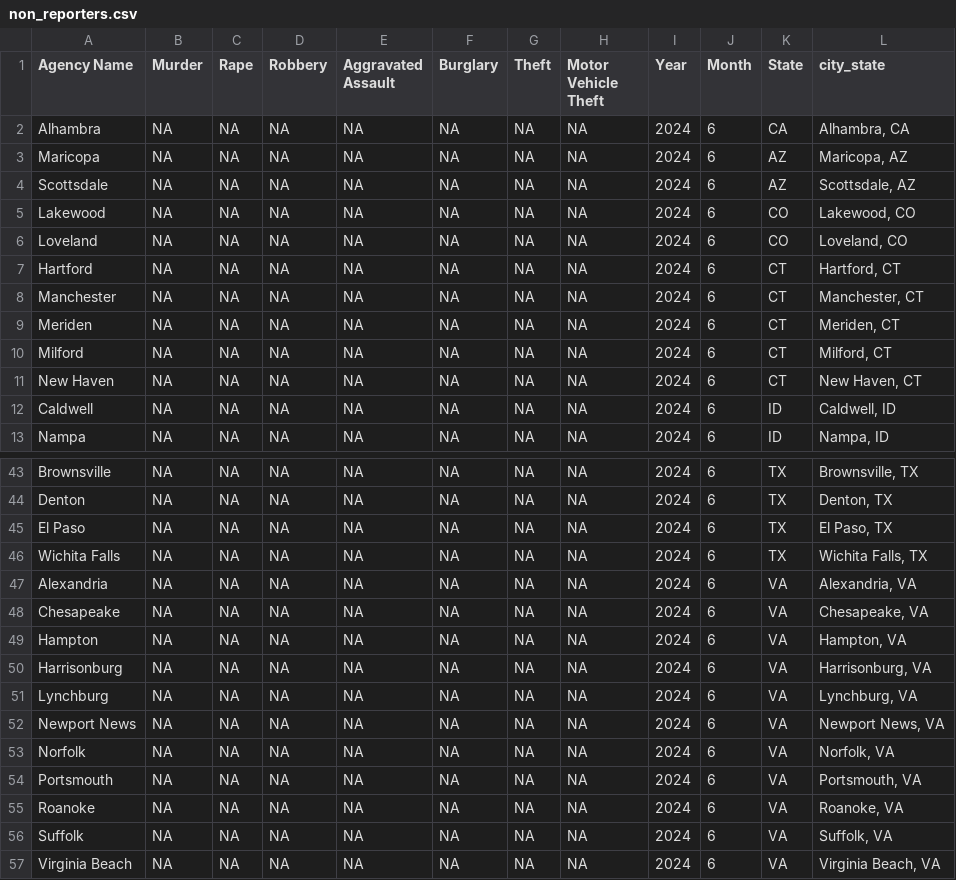
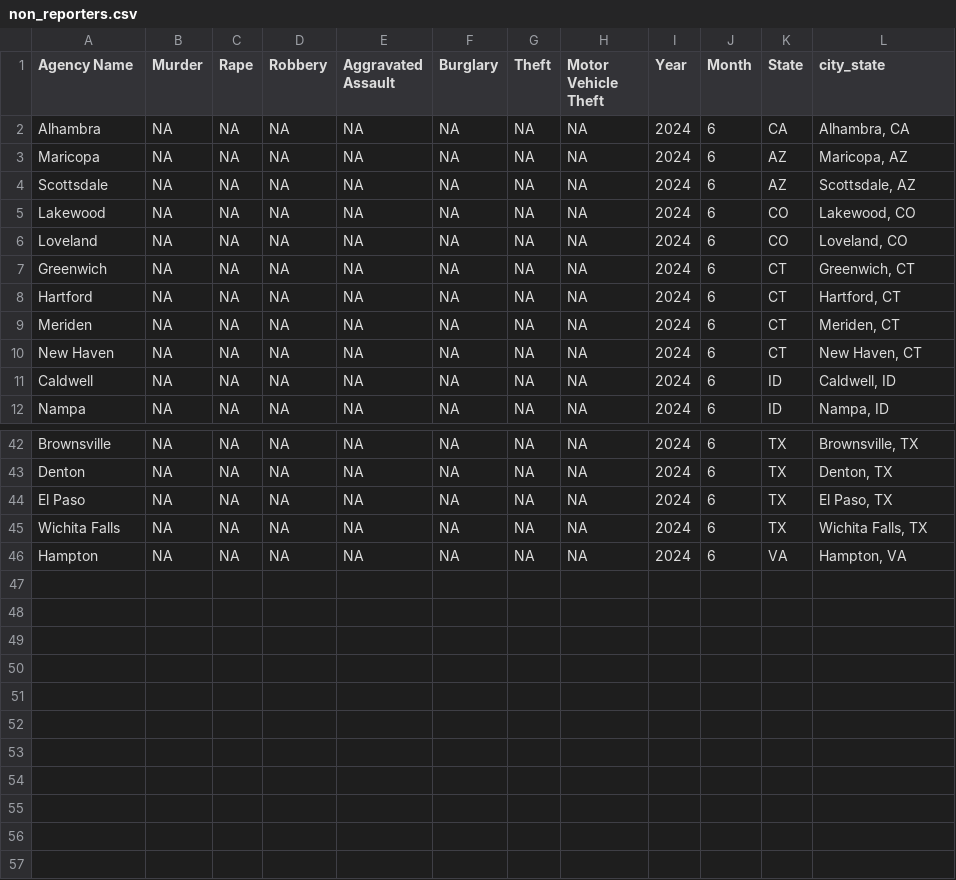
Before and after one commit to AH-Datalytics/rtci, a CSV file: scripts/auditing/non_reporters.csv, drawn as a sheet; only a part is shown, gaps mark what is left out; removed rows and columns are numbered as before the commit, all else as after; the diff names each change by its address in the sheet, - before the commit and + after, or states it on an @@ line.

```diff
--- a/scripts/auditing/non_reporters.csv
+++ b/scripts/auditing/non_reporters.csv
+row 7: Greenwich | NA | NA | NA | NA | NA | NA | NA | 2024 | 6 | CT | Greenwich, CT
-row 8: Manchester | NA | NA | NA | NA | NA | NA | NA | 2024 | 6 | CT | Manchester, CT
-row 10: Milford | NA | NA | NA | NA | NA | NA | NA | 2024 | 6 | CT | Milford, CT
-row 47: Alexandria | NA | NA | NA | NA | NA | NA | NA | 2024 | 6 | VA | Alexandria, VA
-row 48: Chesapeake | NA | NA | NA | NA | NA | NA | NA | 2024 | 6 | VA | Chesapeake, VA
-row 50: Harrisonburg | NA | NA | NA | NA | NA | NA | NA | 2024 | 6 | VA | Harrisonburg, VA
-row 51: Lynchburg | NA | NA | NA | NA | NA | NA | NA | 2024 | 6 | VA | Lynchburg, VA
-row 52: Newport News | NA | NA | NA | NA | NA | NA | NA | 2024 | 6 | VA | Newport News, VA
-row 53: Norfolk | NA | NA | NA | NA | NA | NA | NA | 2024 | 6 | VA | Norfolk, VA
-row 54: Portsmouth | NA | NA | NA | NA | NA | NA | NA | 2024 | 6 | VA | Portsmouth, VA
-row 55: Roanoke | NA | NA | NA | NA | NA | NA | NA | 2024 | 6 | VA | Roanoke, VA
-row 56: Suffolk | NA | NA | NA | NA | NA | NA | NA | 2024 | 6 | VA | Suffolk, VA
-row 57: Virginia Beach | NA | NA | NA | NA | NA | NA | NA | 2024 | 6 | VA | Virginia Beach, VA
```
Also changed, not shown: data/sample_cities.csv, scripts/auditing/na_two_months.csv, 1 other file.
